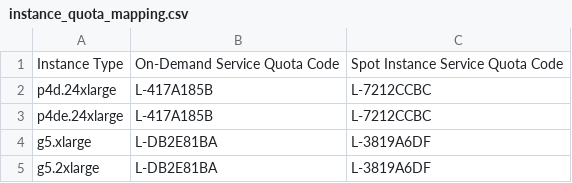
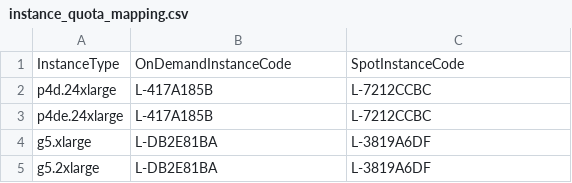
Before and after one commit to skypilot-org/skypilot-catalog, a CSV file: catalogs/v5/aws/instance_quota_mapping.csv, drawn as a sheet; only a part is shown; removed rows and columns are numbered as before the commit, all else as after; the diff names each change by its address in the sheet, - before the commit and + after, or states it on an @@ line.

Commit message:
remove unused file, change column headers to camel case

```diff
--- a/catalogs/v5/aws/instance_quota_mapping.csv
+++ b/catalogs/v5/aws/instance_quota_mapping.csv
-row 1: Instance Type | On-Demand Service Quota Code | Spot Instance Service Quota Code
+row 1: InstanceType | OnDemandInstanceCode | SpotInstanceCode
```
Also changed, not shown: 1 other file.
